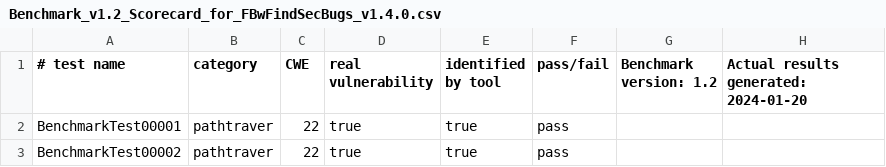
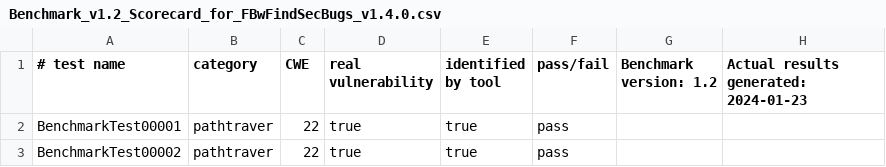
Before and after one commit to zumpious1/BenchmarkJava, a CSV file: scorecard/Benchmark_v1.2_Scorecard_for_FBwFindSecBugs_v1.4.0.csv, drawn as a sheet; only a part is shown.

Commit message:
Rerun scorecard generation

```diff
--- a/scorecard/Benchmark_v1.2_Scorecard_for_FBwFindSecBugs_v1.4.0.csv
+++ b/scorecard/Benchmark_v1.2_Scorecard_for_FBwFindSecBugs_v1.4.0.csv
@@ -1,2 +1,2 @@
-# test name, category, CWE, real vulnerability, identified by tool, pass/fail, Benchmark version: 1.2, Actual results generated: 2024-01-20
+# test name, category, CWE, real vulnerability, identified by tool, pass/fail, Benchmark version: 1.2, Actual results generated: 2024-01-23
 BenchmarkTest00001, pathtraver, 22, true, true, pass
```
Also changed, not shown: scorecard/Benchmark_v1.2_Scorecard_for_FBwFindSecBugs_v1.4.3.csv, scorecard/Benchmark_v1.2_Scorecard_for_FBwFindSecBugs_v1.4.4.csv, 18 other files.
